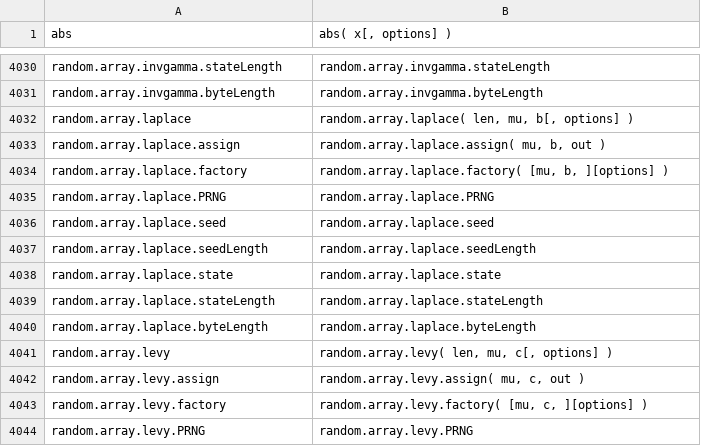
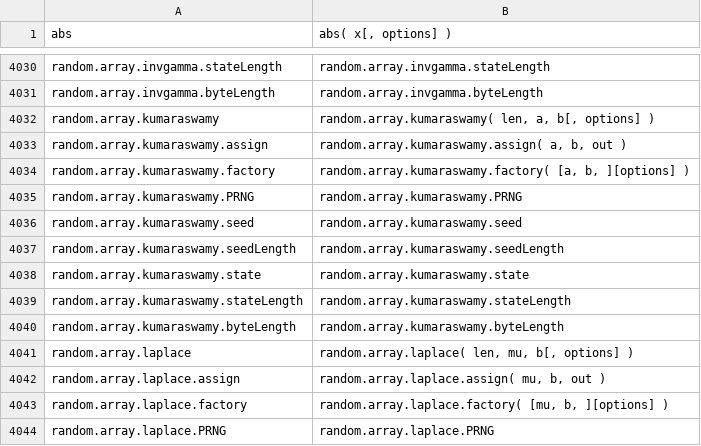
Before and after one commit to stdlib-js/repl-signature, a CSV file: data/data.csv, drawn as a sheet; only a part is shown, gaps mark what is left out; the shorter side is filled out with more unchanged rows.

```diff
--- a/data/data.csv
+++ b/data/data.csv
@@ -4031,2 +4031,11 @@ random.array.invgamma.stateLength,"random.array.invgamma.stateLength"
 random.array.invgamma.byteLength,"random.array.invgamma.byteLength"
+random.array.kumaraswamy,"random.array.kumaraswamy( len, a, b[, options] )"
+random.array.kumaraswamy.assign,"random.array.kumaraswamy.assign( a, b, out )"
+random.array.kumaraswamy.factory,"random.array.kumaraswamy.factory( [a, b, ][options] )"
+random.array.kumaraswamy.PRNG,"random.array.kumaraswamy.PRNG"
+random.array.kumaraswamy.seed,"random.array.kumaraswamy.seed"
+random.array.kumaraswamy.seedLength,"random.array.kumaraswamy.seedLength"
+random.array.kumaraswamy.state,"random.array.kumaraswamy.state"
+random.array.kumaraswamy.stateLength,"random.array.kumaraswamy.stateLength"
+random.array.kumaraswamy.byteLength,"random.array.kumaraswamy.byteLength"
 random.array.laplace,"random.array.laplace( len, mu, b[, options] )"
```
Also changed, not shown: 3 other files.
